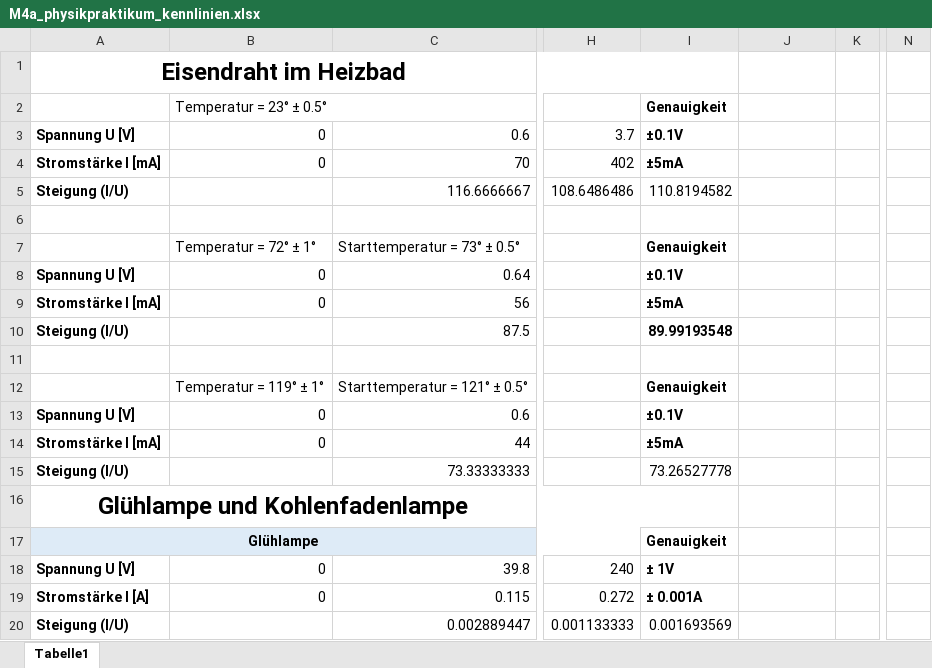
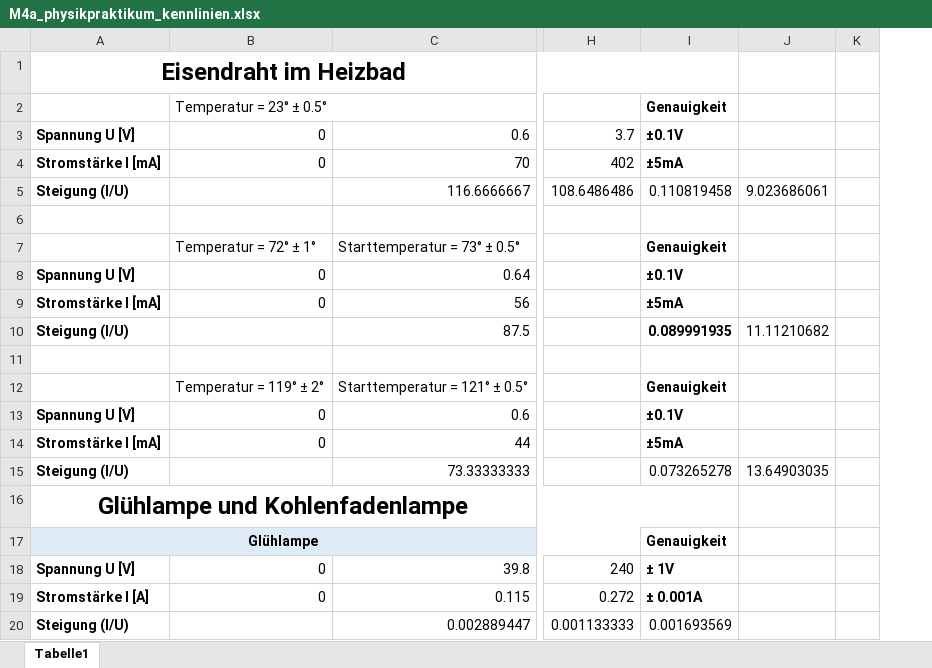
Before and after one commit to BrummBee/Praktikum-elektrische-Leiter, an Excel workbook: M4a_physikpraktikum_kennlinien.xlsx, sheet Tabelle1, drawn as a sheet; only a part is shown, gaps mark what is left out; values as stored, in another font and other column widths than the file's, no borders; removed rows and columns are numbered as before the commit, all else as after; the diff covers the shown part only; the diff names each change by its address in the sheet, - before the commit and + after, or states it on an @@ line.

```diff
--- a/M4a_physikpraktikum_kennlinien.xlsx (sheet Tabelle1)
+++ b/M4a_physikpraktikum_kennlinien.xlsx (sheet Tabelle1)
-column N, empty
-I5: 110.8194582
+I5: 0.110819458
-J5: (empty)
+J5: 9.023686061
-I10: 89.99193548
+I10: 0.089991935
-J10: (empty)
+J10: 11.11210682
-B12: Temperatur = 119° ± 1°
+B12: Temperatur = 119° ± 2°
-I15: 73.26527778
+I15: 0.073265278
-J15: (empty)
+J15: 13.64903035
```
Also changed, not shown: 14 added rows, cell formats and merged cells elsewhere in this sheet, formulas that keep their value, 2 other files.
